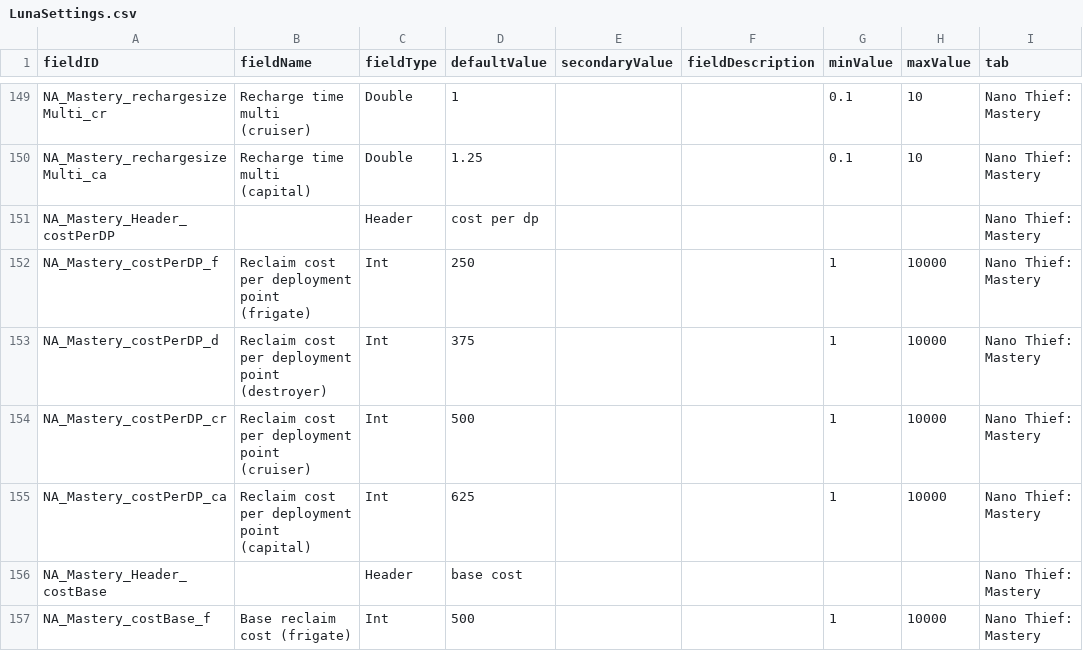
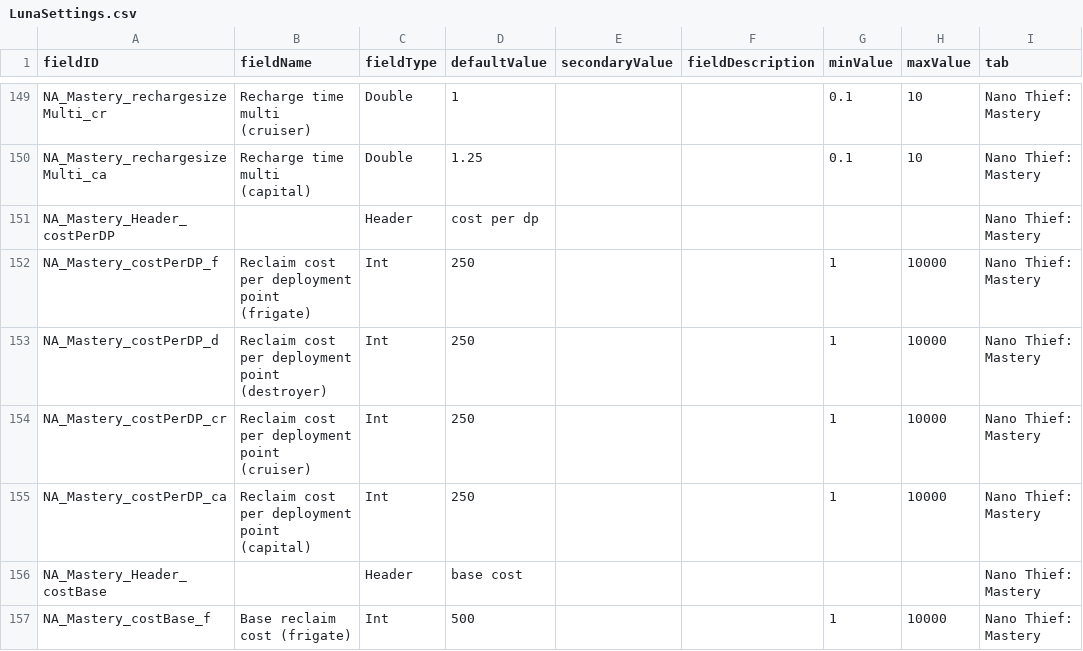
Before and after one commit to Alaricdragon/Abyssal_XO, a CSV file: data/config/LunaSettings.csv, drawn as a sheet; only a part is shown, gaps mark what is left out.

```diff
--- a/data/config/LunaSettings.csv
+++ b/data/config/LunaSettings.csv
@@ -152,5 +152,5 @@ NA_Mastery_Header_costPerDP,,Header,cost per dp,,,,,Nano Thief: Mastery
 NA_Mastery_costPerDP_f,Reclaim cost per deployment point (frigate),Int,250,,,1,10000,Nano Thief: Mastery
-NA_Mastery_costPerDP_d,Reclaim cost per deployment point (destroyer),Int,375,,,1,10000,Nano Thief: Mastery
-NA_Mastery_costPerDP_cr,Reclaim cost per deployment point (cruiser),Int,500,,,1,10000,Nano Thief: Mastery
-NA_Mastery_costPerDP_ca,Reclaim cost per deployment point (capital),Int,625,,,1,10000,Nano Thief: Mastery
+NA_Mastery_costPerDP_d,Reclaim cost per deployment point (destroyer),Int,250,,,1,10000,Nano Thief: Mastery
+NA_Mastery_costPerDP_cr,Reclaim cost per deployment point (cruiser),Int,250,,,1,10000,Nano Thief: Mastery
+NA_Mastery_costPerDP_ca,Reclaim cost per deployment point (capital),Int,250,,,1,10000,Nano Thief: Mastery
 NA_Mastery_Header_costBase,,Header,base cost,,,,,Nano Thief: Mastery
```
Also changed, not shown: 5 other files.
